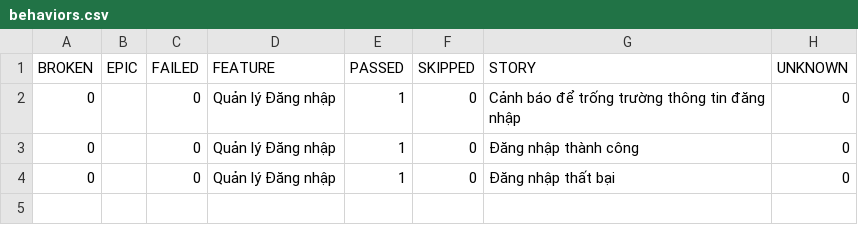
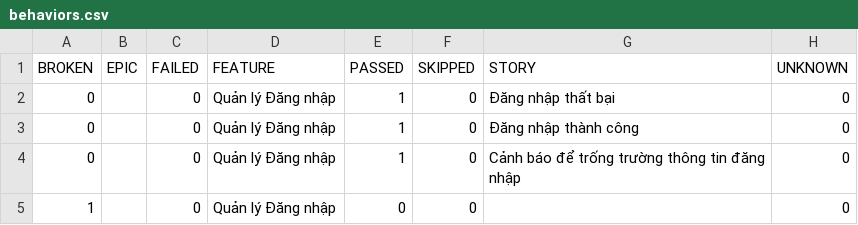
Before and after one commit to huyhuy23022004/Lab11_BuiNgocHuy_1150080137_CNPM2, a CSV file: data/behaviors.csv, drawn as a sheet.

```diff
--- a/data/behaviors.csv
+++ b/data/behaviors.csv
@@ -1,4 +1,5 @@
 "BROKEN","EPIC","FAILED","FEATURE","PASSED","SKIPPED","STORY","UNKNOWN"
+"0","","0","Quản lý Đăng nhập","1","0","Đăng nhập thất bại","0"
+"0","","0","Quản lý Đăng nhập","1","0","Đăng nhập thành công","0"
 "0","","0","Quản lý Đăng nhập","1","0","Cảnh báo để trống trường thông tin đăng nhập","0"
-"0","","0","Quản lý Đăng nhập","1","0","Đăng nhập thành công","0"
-"0","","0","Quản lý Đăng nhập","1","0","Đăng nhập thất bại","0"
+"1","","0","Quản lý Đăng nhập","0","0","","0"
```
Also changed, not shown: data/suites.csv, 40 other files.
